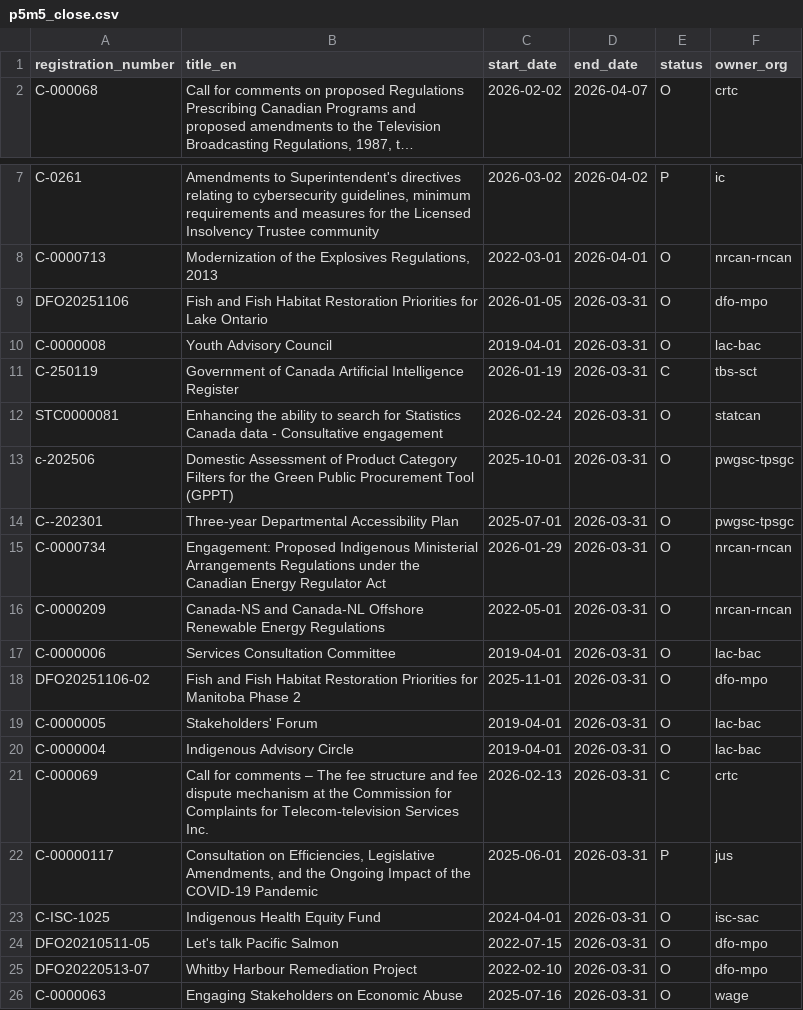
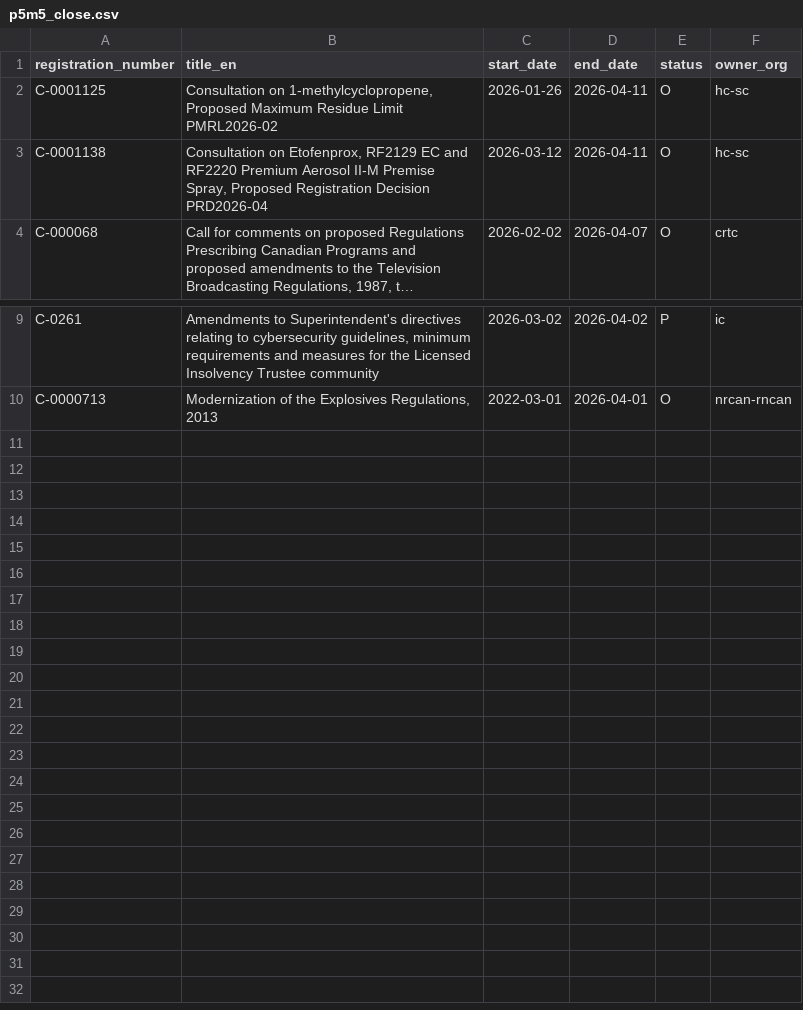
Before and after one commit to PatLittle/Consultations-Tracker, a CSV file: p5m5_close.csv, drawn as a sheet; only a part is shown, gaps mark what is left out; long unchanged cells end in …; removed rows and columns are numbered as before the commit, all else as after; the diff names each change by its address in the sheet, - before the commit and + after, or states it on an @@ line.

```diff
--- a/p5m5_close.csv
+++ b/p5m5_close.csv
+row 2: C-0001125 | Consultation on 1-methylcyclopropene, Proposed Maximum Residue Limit PMRL2026-02 | 2026-01-26 | 2026-04-11 | O | hc-sc
+row 3: C-0001138 | Consultation on Etofenprox, RF2129 EC and RF2220 Premium Aerosol II-M Premise Spray, Proposed Registration Decision PRD2026-04 | 2026-03-12 | 2026-04-11 | O | hc-sc
-row 9: DFO20251106 | Fish and Fish Habitat Restoration Priorities for Lake Ontario | 2026-01-05 | 2026-03-31 | O | dfo-mpo
-row 10: C-0000008 | Youth Advisory Council | 2019-04-01 | 2026-03-31 | O | lac-bac
-row 11: C-250119 | Government of Canada Artificial Intelligence Register | 2026-01-19 | 2026-03-31 | C | tbs-sct
-row 12: STC0000081 | Enhancing the ability to search for Statistics Canada data - Consultative engagement | 2026-02-24 | 2026-03-31 | O | statcan
-row 13: c-202506 | Domestic Assessment of Product Category Filters for the Green Public Procurement Tool (GPPT) | 2025-10-01 | 2026-03-31 | O | pwgsc-tpsgc
-row 14: C--202301 | Three-year Departmental Accessibility Plan | 2025-07-01 | 2026-03-31 | O | pwgsc-tpsgc
-row 15: C-0000734 | Engagement: Proposed Indigenous Ministerial Arrangements Regulations under the Canadian Energy Regulator Act | 2026-01-29 | 2026-03-31 | O | nrcan-rncan
-row 16: C-0000209 | Canada-NS and Canada-NL Offshore Renewable Energy Regulations | 2022-05-01 | 2026-03-31 | O | nrcan-rncan
-row 17: C-0000006 | Services Consultation Committee | 2019-04-01 | 2026-03-31 | O | lac-bac
-row 18: DFO20251106-02 | Fish and Fish Habitat Restoration Priorities for Manitoba Phase 2 | 2025-11-01 | 2026-03-31 | O | dfo-mpo
-row 19: C-0000005 | Stakeholders' Forum | 2019-04-01 | 2026-03-31 | O | lac-bac
-row 20: C-0000004 | Indigenous Advisory Circle | 2019-04-01 | 2026-03-31 | O | lac-bac
-row 21: C-000069 | Call for comments – The fee structure and fee dispute mechanism at the Commission for Complaints for Telecom-television Services Inc. | 2026-02-13 | 2026-03-31 | C | crtc
-row 22: C-00000117 | Consultation on Efficiencies, Legislative Amendments, and the Ongoing Impact of the COVID-19 Pandemic | 2025-06-01 | 2026-03-31 | P | jus
-row 23: C-ISC-1025 | Indigenous Health Equity Fund | 2024-04-01 | 2026-03-31 | O | isc-sac
-row 24: DFO20210511-05 | Let's talk Pacific Salmon | 2022-07-15 | 2026-03-31 | O | dfo-mpo
-row 25: DFO20220513-07 | Whitby Harbour Remediation Project | 2022-02-10 | 2026-03-31 | O | dfo-mpo
-row 26: C-0000063 | Engaging Stakeholders on Economic Abuse | 2025-07-16 | 2026-03-31 | O | wage
```
Also changed, not shown: late_close.csv, p5m5_start.csv, 3 other files.
